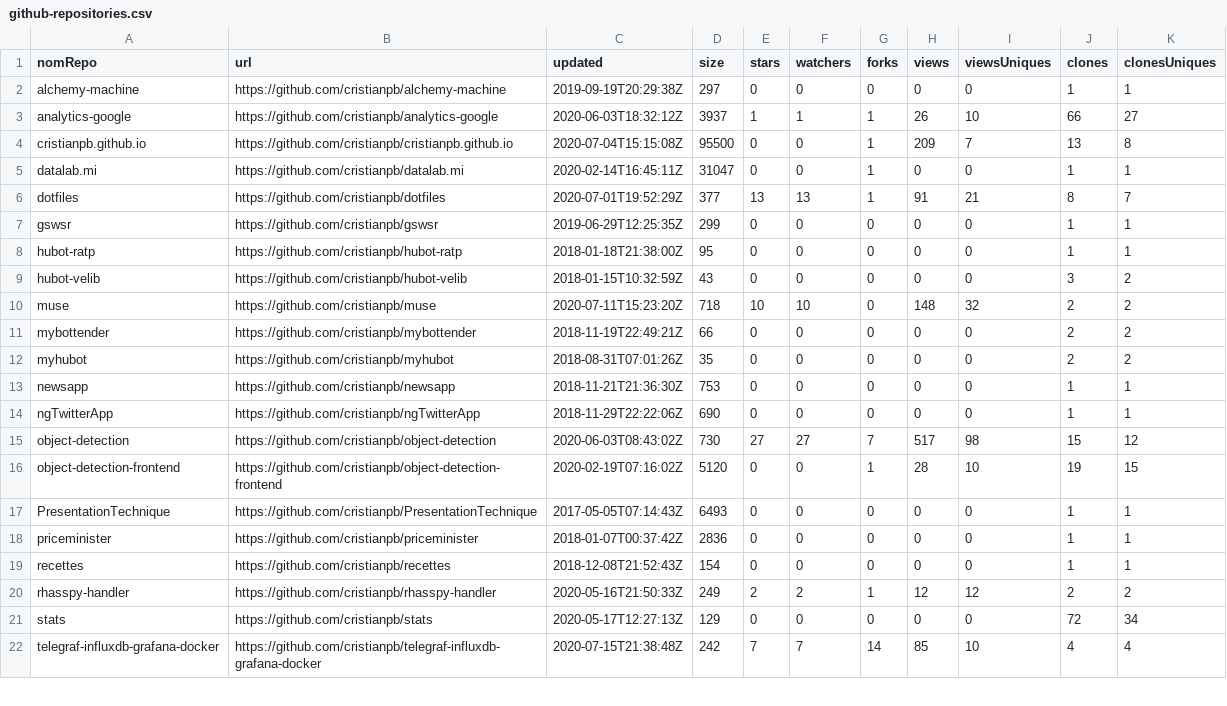
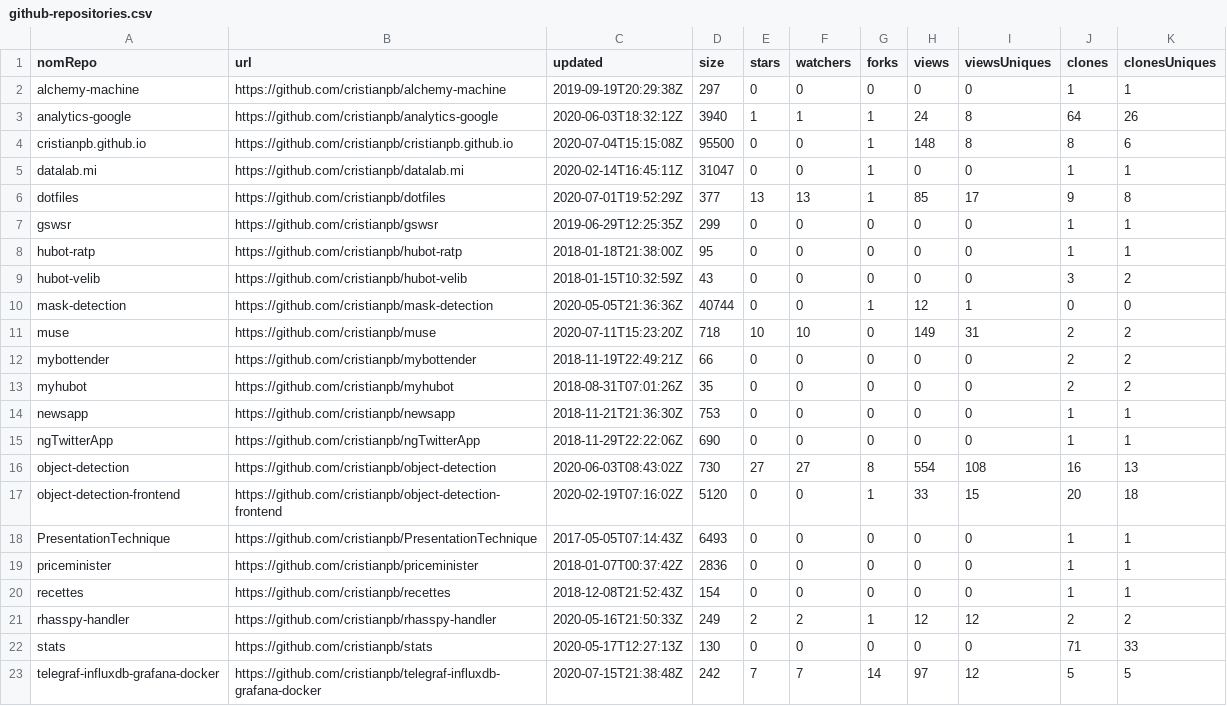
Before and after one commit to cristianpb/stats, a CSV file: github-repositories.csv, drawn as a sheet; only a part is shown; the diff covers the shown part only.

```diff
--- a/github-repositories.csv
+++ b/github-repositories.csv
@@ -2,6 +2,6 @@ nomRepo,url,updated,size,stars,watchers,forks,views,viewsUniques,clones,clonesUn
 alchemy-machine,https://github.com/cristianpb/alchemy-machine,2019-09-19T20:29:38Z,297,0,0,0,0,0,1,1
-analytics-google,https://github.com/cristianpb/analytics-google,2020-06-03T18:32:12Z,3937,1,1,1,26,10,66,27
-cristianpb.github.io,https://github.com/cristianpb/cristianpb.github.io,2020-07-04T15:15:08Z,95500,0,0,1,209,7,13,8
+analytics-google,https://github.com/cristianpb/analytics-google,2020-06-03T18:32:12Z,3940,1,1,1,24,8,64,26
+cristianpb.github.io,https://github.com/cristianpb/cristianpb.github.io,2020-07-04T15:15:08Z,95500,0,0,1,148,8,8,6
 datalab.mi,https://github.com/cristianpb/datalab.mi,2020-02-14T16:45:11Z,31047,0,0,1,0,0,1,1
-dotfiles,https://github.com/cristianpb/dotfiles,2020-07-01T19:52:29Z,377,13,13,1,91,21,8,7
+dotfiles,https://github.com/cristianpb/dotfiles,2020-07-01T19:52:29Z,377,13,13,1,85,17,9,8
 gswsr,https://github.com/cristianpb/gswsr,2019-06-29T12:25:35Z,299,0,0,0,0,0,1,1
@@ -9,3 +9,4 @@ hubot-ratp,https://github.com/cristianpb/hubot-ratp,2018-01-18T21:38:00Z,95,0,0,
 hubot-velib,https://github.com/cristianpb/hubot-velib,2018-01-15T10:32:59Z,43,0,0,0,0,0,3,2
-muse,https://github.com/cristianpb/muse,2020-07-11T15:23:20Z,718,10,10,0,148,32,2,2
+mask-detection,https://github.com/cristianpb/mask-detection,2020-05-05T21:36:36Z,40744,0,0,1,12,1,0,0
+muse,https://github.com/cristianpb/muse,2020-07-11T15:23:20Z,718,10,10,0,149,31,2,2
 mybottender,https://github.com/cristianpb/mybottender,2018-11-19T22:49:21Z,66,0,0,0,0,0,2,2
@@ -14,4 +15,4 @@ newsapp,https://github.com/cristianpb/newsapp,2018-11-21T21:36:30Z,753,0,0,0,0,0
 ngTwitterApp,https://github.com/cristianpb/ngTwitterApp,2018-11-29T22:22:06Z,690,0,0,0,0,0,1,1
-object-detection,https://github.com/cristianpb/object-detection,2020-06-03T08:43:02Z,730,27,27,7,517,98,15,12
-object-detection-frontend,https://github.com/cristianpb/object-detection-frontend,2020-02-19T07:16:02Z,5120,0,0,1,28,10,19,15
+object-detection,https://github.com/cristianpb/object-detection,2020-06-03T08:43:02Z,730,27,27,8,554,108,16,13
+object-detection-frontend,https://github.com/cristianpb/object-detection-frontend,2020-02-19T07:16:02Z,5120,0,0,1,33,15,20,18
 PresentationTechnique,https://github.com/cristianpb/PresentationTechnique,2017-05-05T07:14:43Z,6493,0,0,0,0,0,1,1
@@ -20,3 +21,3 @@ recettes,https://github.com/cristianpb/recettes,2018-12-08T21:52:43Z,154,0,0,0,0
 rhasspy-handler,https://github.com/cristianpb/rhasspy-handler,2020-05-16T21:50:33Z,249,2,2,1,12,12,2,2
-stats,https://github.com/cristianpb/stats,2020-05-17T12:27:13Z,129,0,0,0,0,0,72,34
-telegraf-influxdb-grafana-docker,https://github.com/cristianpb/telegraf-influxdb-grafana-docker,2020-07-15T21:38:48Z,242,7,7,14,85,10,4,4
+stats,https://github.com/cristianpb/stats,2020-05-17T12:27:13Z,130,0,0,0,0,0,71,33
+telegraf-influxdb-grafana-docker,https://github.com/cristianpb/telegraf-influxdb-grafana-docker,2020-07-15T21:38:48Z,242,7,7,14,97,12,5,5
```
Also changed, not shown: 6 edited cells elsewhere in this file, github-visits.csv.
